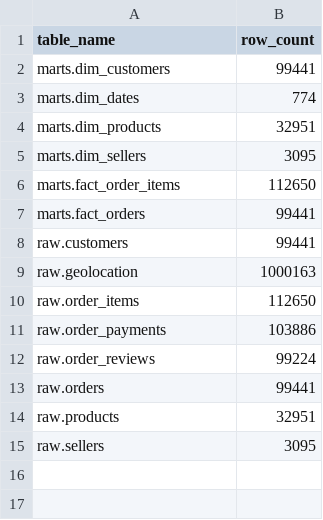
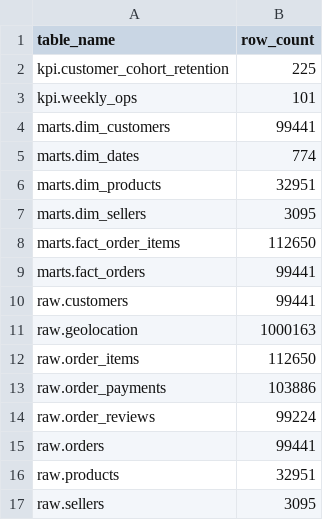
Before and after one commit to bobaoxu2001/PortfolioOps-Dashboard-with-Real-E-commerce-Data, a CSV file: data/processed/model_row_counts.csv, drawn as a sheet.

```diff
--- a/data/processed/model_row_counts.csv
+++ b/data/processed/model_row_counts.csv
@@ -1,2 +1,4 @@
 table_name,row_count
+kpi.customer_cohort_retention,225
+kpi.weekly_ops,101
 marts.dim_customers,99441
```
Also changed, not shown: data/processed/kpi_category_performance.csv, data/processed/kpi_monthly.csv, 24 other files.
